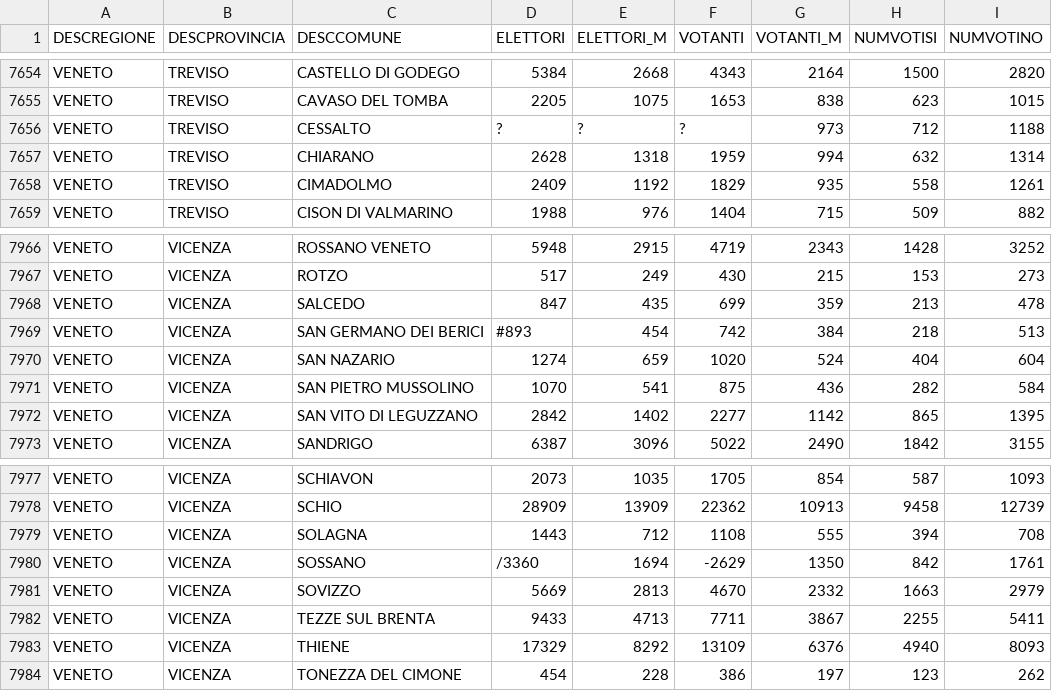
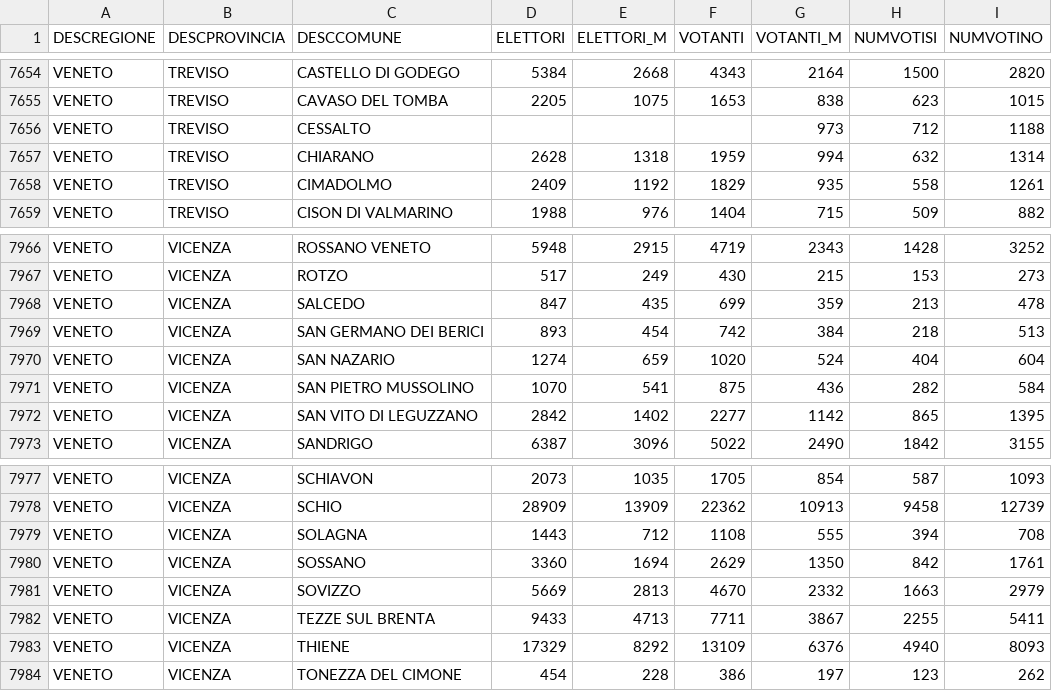
Before and after one commit to scientificbear/Referendum-Costituzionale-2016, a CSV file: resources/ScrutiniFI.csv, drawn as a sheet; only a part is shown, gaps mark what is left out; the diff names each change by its address in the sheet, - before the commit and + after, or states it on an @@ line.

Commit message:
exploratory data analysis

```diff
--- a/resources/ScrutiniFI.csv
+++ b/resources/ScrutiniFI.csv
-D7656 (ELETTORI): ?
+D7656 (ELETTORI): (empty)
-E7656 (ELETTORI_M): ?
+E7656 (ELETTORI_M): (empty)
-F7656 (VOTANTI): ?
+F7656 (VOTANTI): (empty)
-D7969 (ELETTORI): #893
+D7969 (ELETTORI): 893
-D7980 (ELETTORI): /3360
+D7980 (ELETTORI): 3360
-F7980 (VOTANTI): -2629
+F7980 (VOTANTI): 2629
```
Also changed, not shown: 2 other files.
